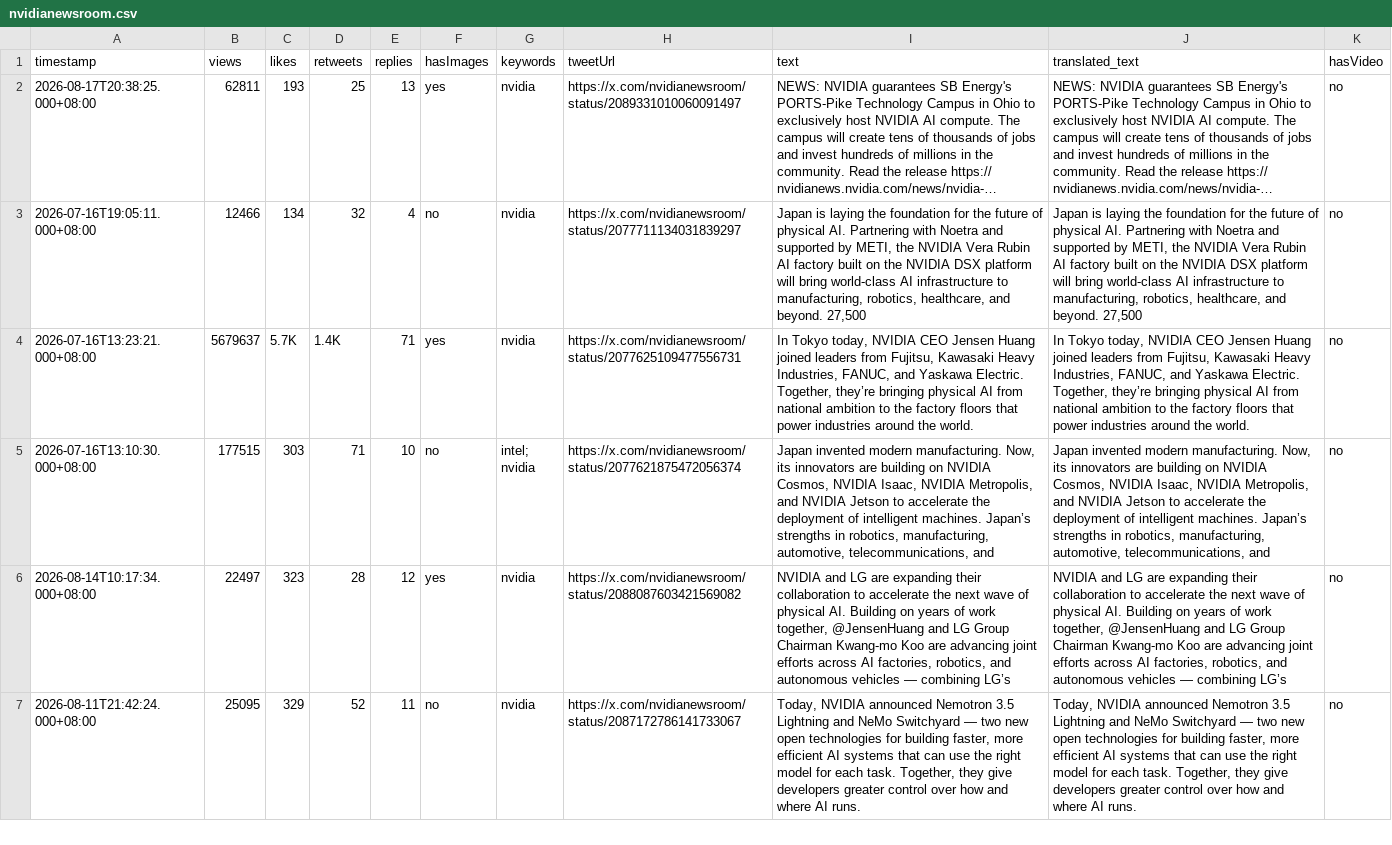
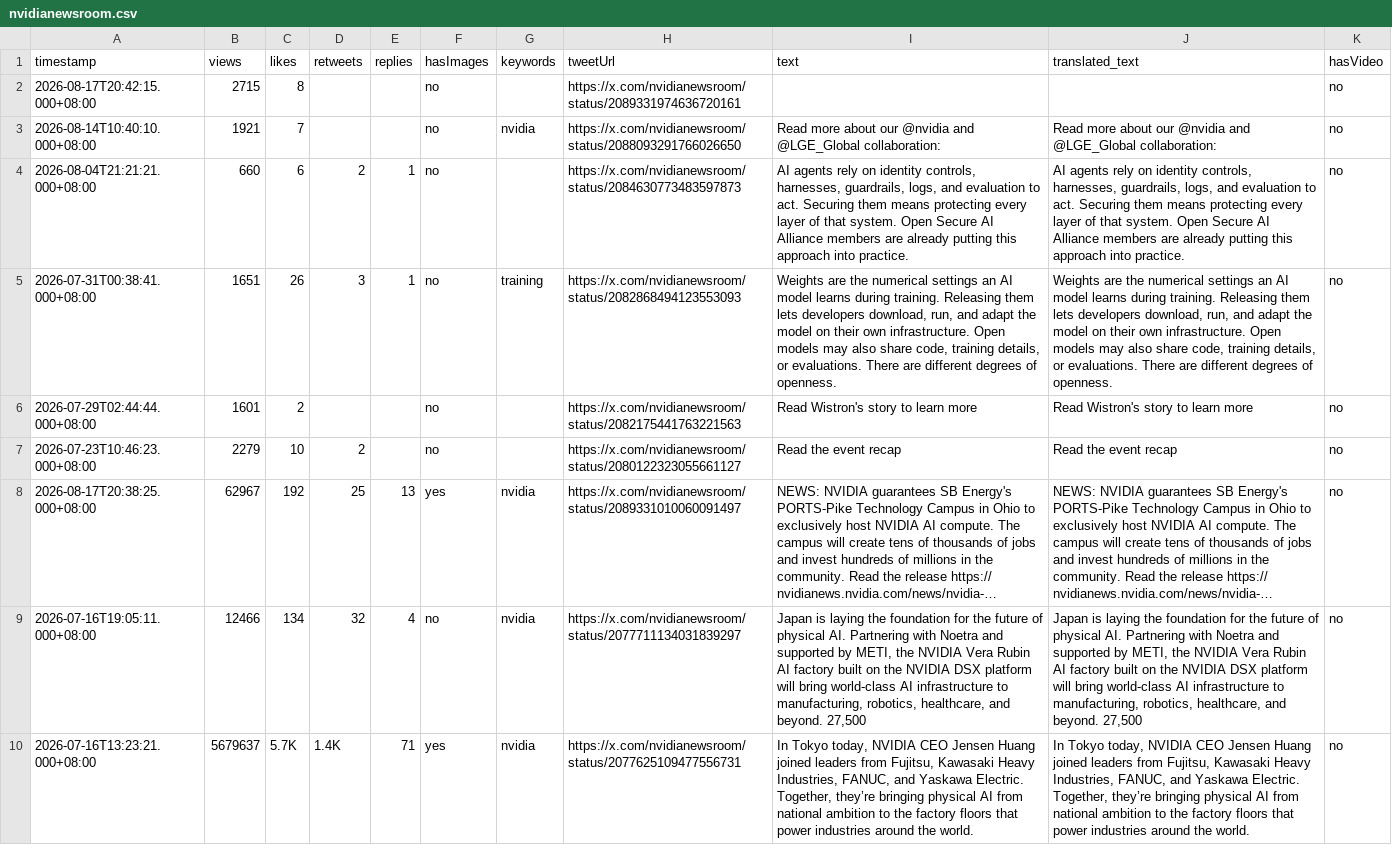
Before and after one commit to Evaline8485/TrendForceDashboard, a CSV file: csv/nvidianewsroom.csv, drawn as a sheet; only a part is shown; the shorter side is filled out with more unchanged rows; long unchanged cells end in …; addresses are those after the commit; the diff names each change by its address in the sheet, - before the commit and + after, or states it on an @@ line.

```diff
--- a/csv/nvidianewsroom.csv
+++ b/csv/nvidianewsroom.csv
+row 2: 2026-08-17T20:42:15.000+08:00 | 2715 | 8 |  |  | no |  | https://x.com/nvidianewsroom/status/2089331974636720161 |  |  | no
+row 3: 2026-08-14T10:40:10.000+08:00 | 1921 | 7 |  |  | no | nvidia | https://x.com/nvidianewsroom/status/2088093291766026650 | Read more about our @nvidia and @LGE_Global collaboration: | Read more about our @nvidia and @LGE_Global collaboration: | no
+row 4: 2026-08-04T21:21:21.000+08:00 | 660 | 6 | 2 | 1 | no |  | https://x.com/nvidianewsroom/status/2084630773483597873 | AI agents rely on identity controls, harnesses, guardrails, logs, and evaluation to act. Securing them means protecting every layer of that system. Open Secure AI Alliance members are already putting this approach into practice. | AI agents rely on identity controls, harnesses, guardrails, logs, and evaluation to act. Securing them means protecting every layer of that system. Open Secure AI Alliance members are already putting this approach into practice. | no
+row 5: 2026-07-31T00:38:41.000+08:00 | 1651 | 26 | 3 | 1 | no | training | https://x.com/nvidianewsroom/status/2082868494123553093 | Weights are the numerical settings an AI model learns during training. Releasing them lets developers download, run, and adapt the model on their own infrastructure. Open models may also share code, training details, or evaluations. There are different degrees of openness. | Weights are the numerical settings an AI model learns during training. Releasing them lets developers download, run, and adapt the model on their own infrastructure. Open models may also share code, training details, or evaluations. There are different degrees of openness. | no
+row 6: 2026-07-29T02:44:44.000+08:00 | 1601 | 2 |  |  | no |  | https://x.com/nvidianewsroom/status/2082175441763221563 | Read Wistron's story to learn more | Read Wistron's story to learn more | no
+row 7: 2026-07-23T10:46:23.000+08:00 | 2279 | 10 | 2 |  | no |  | https://x.com/nvidianewsroom/status/2080122323055661127 | Read the event recap | Read the event recap | no
-B8 (views): 62811
+B8 (views): 62967
-C8 (likes): 193
+C8 (likes): 192
```
Also changed, not shown: csv/HyperTechInvest.csv, csv/TrendForce.csv, 39 other files.
